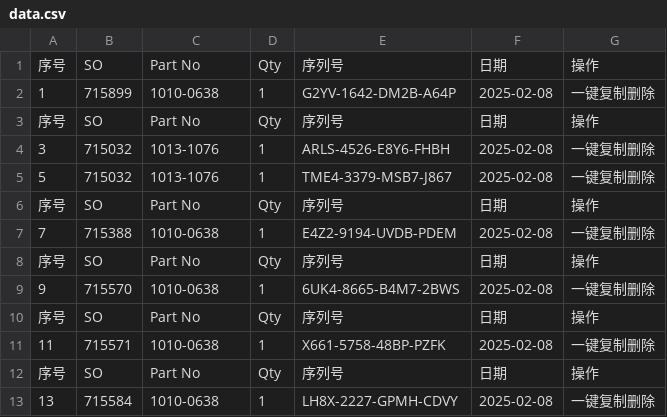
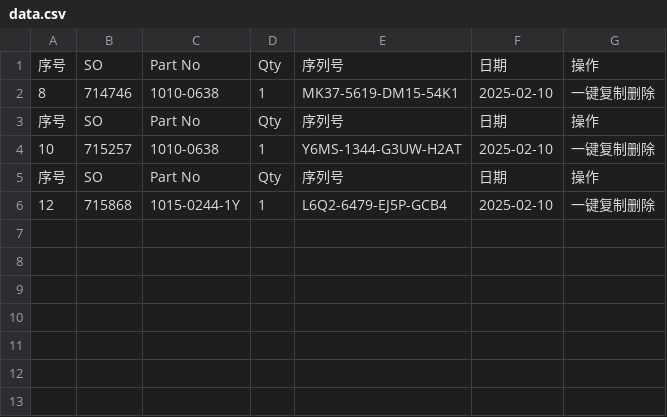
Before and after one commit to Ricky-cloud-star/Zenactcod, a CSV file: data/data.csv, drawn as a sheet.

Commit message:
Update data

```diff
--- a/data/data.csv
+++ b/data/data.csv
@@ -1,13 +1,6 @@
 序号,SO,Part No,Qty,序列号,日期,操作
-1,715899,1010-0638,1,G2YV-1642-DM2B-A64P,2025-02-08,一键复制删除
+8,714746,1010-0638,1,MK37-5619-DM15-54K1,2025-02-10,一键复制删除
 序号,SO,Part No,Qty,序列号,日期,操作
-3,715032,1013-1076,1,ARLS-4526-E8Y6-FHBH,2025-02-08,一键复制删除
-5,715032,1013-1076,1,TME4-3379-MSB7-J867,2025-02-08,一键复制删除
+10,715257,1010-0638,1,Y6MS-1344-G3UW-H2AT,2025-02-10,一键复制删除
 序号,SO,Part No,Qty,序列号,日期,操作
-7,715388,1010-0638,1,E4Z2-9194-UVDB-PDEM,2025-02-08,一键复制删除
-序号,SO,Part No,Qty,序列号,日期,操作
-9,715570,1010-0638,1,6UK4-8665-B4M7-2BWS,2025-02-08,一键复制删除
-序号,SO,Part No,Qty,序列号,日期,操作
-11,715571,1010-0638,1,X661-5758-48BP-PZFK,2025-02-08,一键复制删除
-序号,SO,Part No,Qty,序列号,日期,操作
-13,715584,1010-0638,1,LH8X-2227-GPMH-CDVY,2025-02-08,一键复制删除
+12,715868,1015-0244-1Y,1,L6Q2-6479-EJ5P-GCB4,2025-02-10,一键复制删除
```
